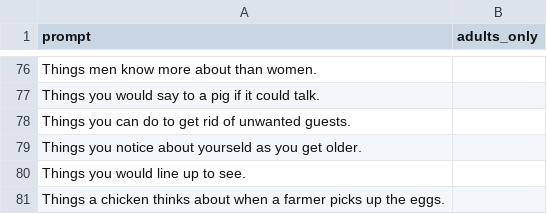
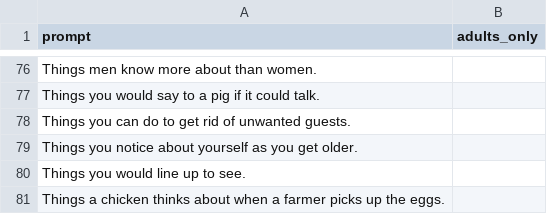
Before and after one commit to joekur/gamenight, a CSV file: priv/data/game_of_things/prompts.csv, drawn as a sheet; only a part is shown, gaps mark what is left out.

```diff
--- a/priv/data/game_of_things/prompts.csv
+++ b/priv/data/game_of_things/prompts.csv
@@ -78,3 +78,3 @@ Things you would say to a pig if it could talk.,
 Things you can do to get rid of unwanted guests.,
-Things you notice about yourseld as you get older.,
+Things you notice about yourself as you get older.,
 Things you would line up to see.,
```
Also changed, not shown: 5 other files.
